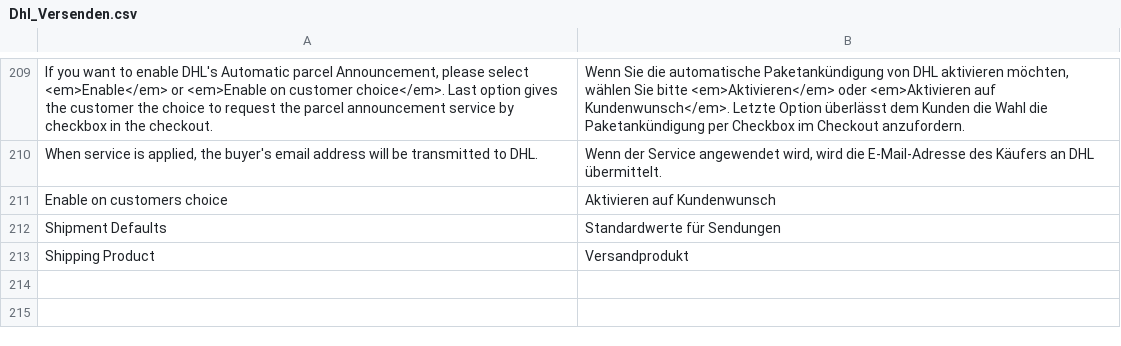
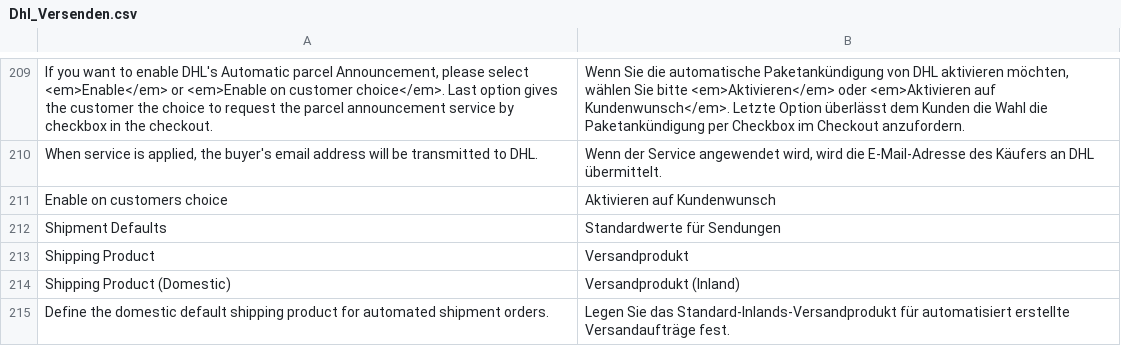
Before and after one commit to netresearch/dhl-module-versenden-m1, a CSV file: src/app/locale/de_DE/Dhl_Versenden.csv, drawn as a sheet; only a part is shown, gaps mark what is left out; the diff names each change by its address in the sheet, - before the commit and + after, or states it on an @@ line.

```diff
--- a/src/app/locale/de_DE/Dhl_Versenden.csv
+++ b/src/app/locale/de_DE/Dhl_Versenden.csv
+row 214: Shipping Product (Domestic) | Versandprodukt (Inland)
+row 215: Define the domestic default shipping product for automated shipment orders. | Legen Sie das Standard-Inlands-Versandprodukt für automatisiert erstellte Versandaufträge fest.
```
Also changed, not shown: src/app/locale/en_US/Dhl_Versenden.csv, 7 other files.
